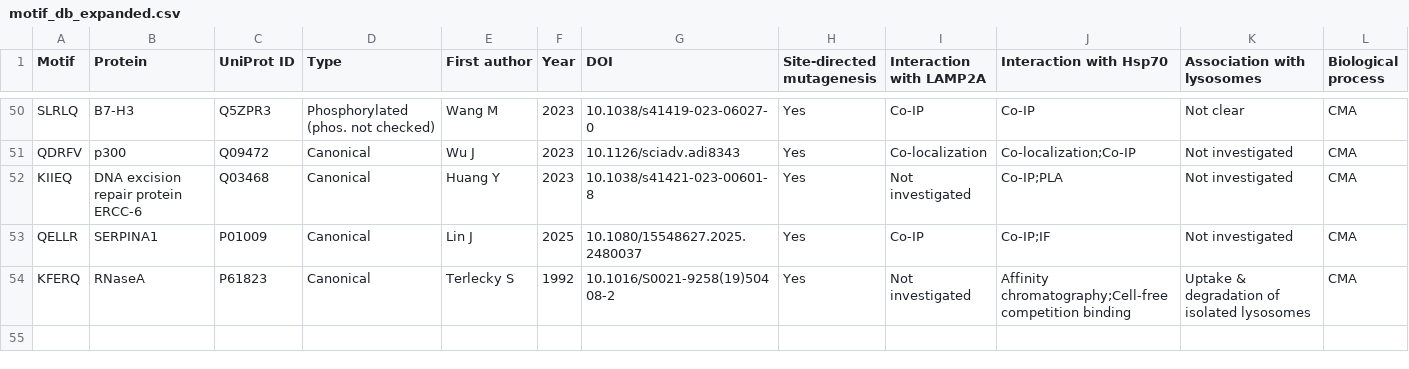
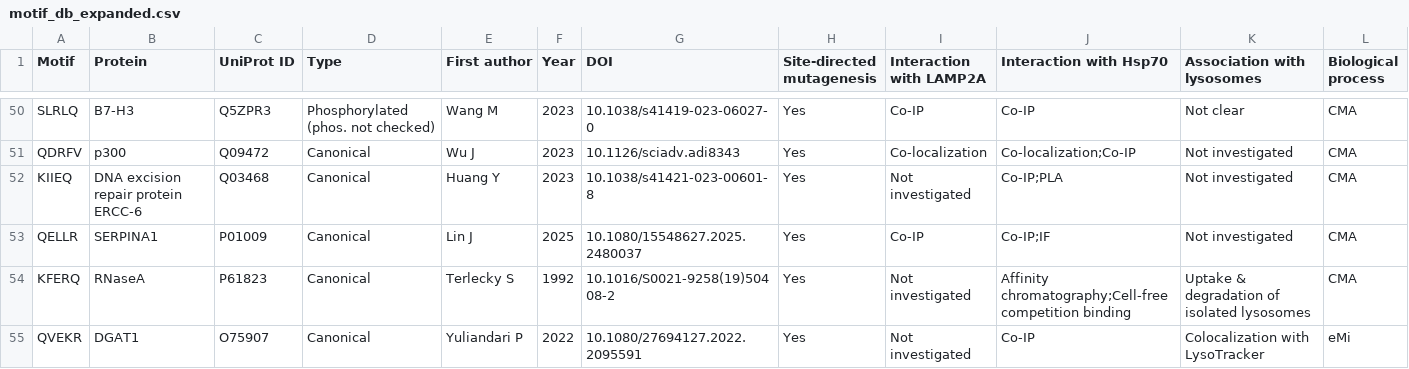
Before and after one commit to Marcin-Lubocki/KFERQminer, a CSV file: motif_db_expanded.csv, drawn as a sheet; only a part is shown, gaps mark what is left out.

Commit message:
Update motif_db_expanded.csv
Added QVEKR (DGAT1)

```diff
--- a/motif_db_expanded.csv
+++ b/motif_db_expanded.csv
@@ -54 +54,2 @@ QELLR,SERPINA1,P01009,Canonical,Lin J,2025,10.1080/15548627.2025.2480037,Yes,Co-
 KFERQ,RNaseA,P61823,Canonical,Terlecky S,1992,10.1016/S0021-9258(19)50408-2,Yes,Not investigated,Affinity chromatography;Cell-free competition binding,Uptake & degradation of isolated lysosomes,CMA
+QVEKR,DGAT1,O75907,Canonical,Yuliandari P,2022,10.1080/27694127.2022.2095591,Yes,Not investigated,Co-IP,Colocalization with LysoTracker,eMi
```
